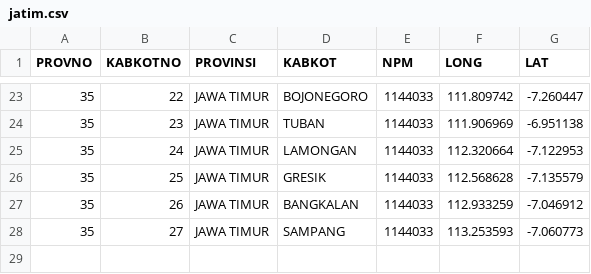
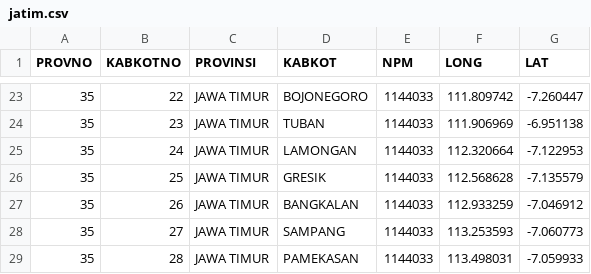
Before and after one commit to peuyeum/peuyeum, a CSV file: docs/jatim.csv, drawn as a sheet; only a part is shown, gaps mark what is left out.

Commit message:
35,28,JAWA TIMUR,PAMEKASAN

```diff
--- a/docs/jatim.csv
+++ b/docs/jatim.csv
@@ -28 +28,2 @@ PROVNO,KABKOTNO,PROVINSI,KABKOT,NPM,LONG,LAT
 35,27,JAWA TIMUR,SAMPANG,1144033,113.253593,-7.060773
+35,28,JAWA TIMUR,PAMEKASAN,1144033,113.498031,-7.059933
```
Also changed, not shown: 1 other file.
